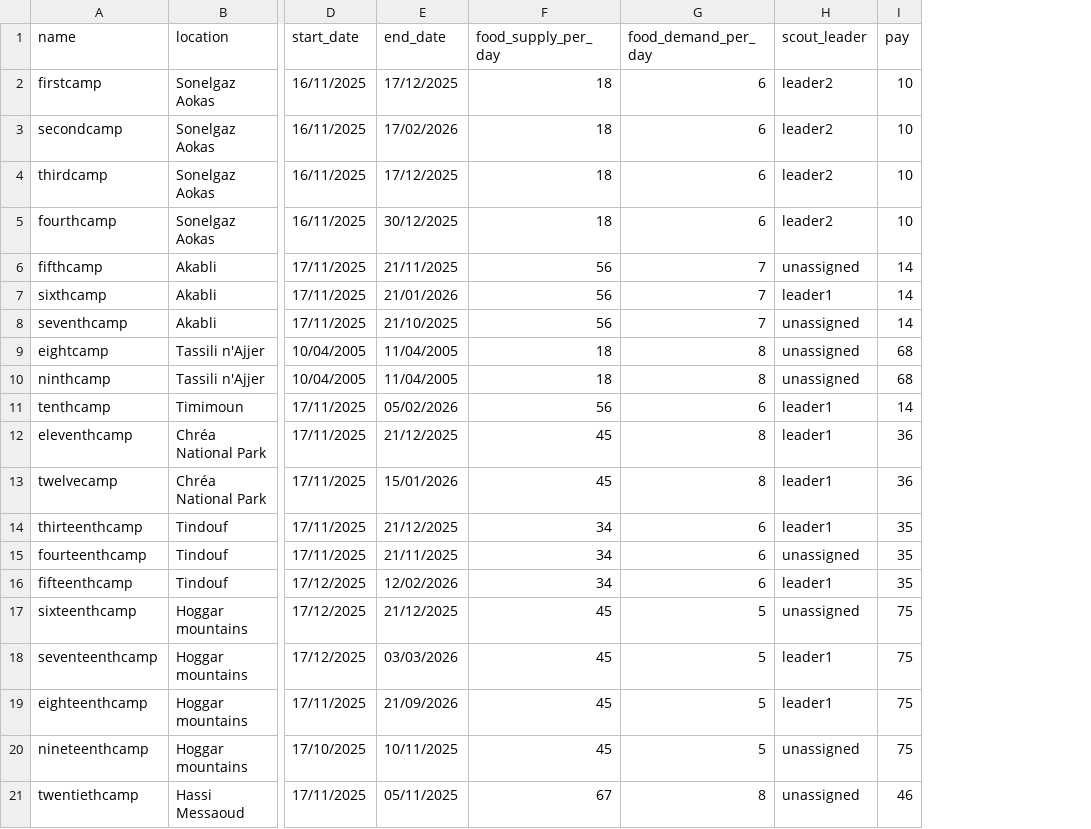
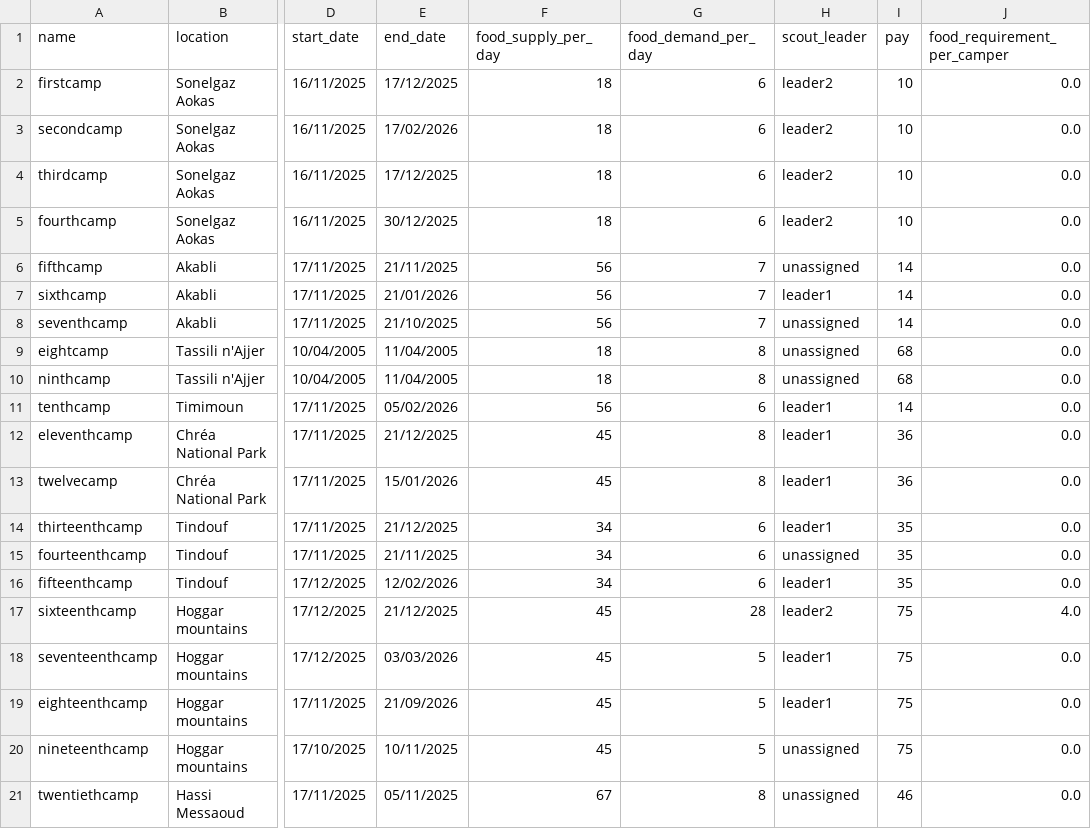
Before and after one commit to maheshp0070-afk/Intro_programming_group_project, a CSV file: data/camps.csv, drawn as a sheet; only a part is shown, gaps mark what is left out; the diff names each change by its address in the sheet, - before the commit and + after, or states it on an @@ line.

```diff
--- a/data/camps.csv
+++ b/data/camps.csv
+column J (food_requirement_per_camper), rows 2-21: 0.0 | 0.0 | 0.0 | 0.0 | 0.0 | 0.0 | 0.0 | 0.0 | 0.0 | 0.0 | 0.0 | 0.0 | 0.0 | 0.0 | 0.0 | 4.0 | 0.0 | 0.0 | 0.0 | 0.0
-G17 (food_demand_per_day): 5
+G17 (food_demand_per_day): 28
-H17 (scout_leader): unassigned
+H17 (scout_leader): leader2
```
Also changed, not shown: data/campers.csv, 2 other files.
